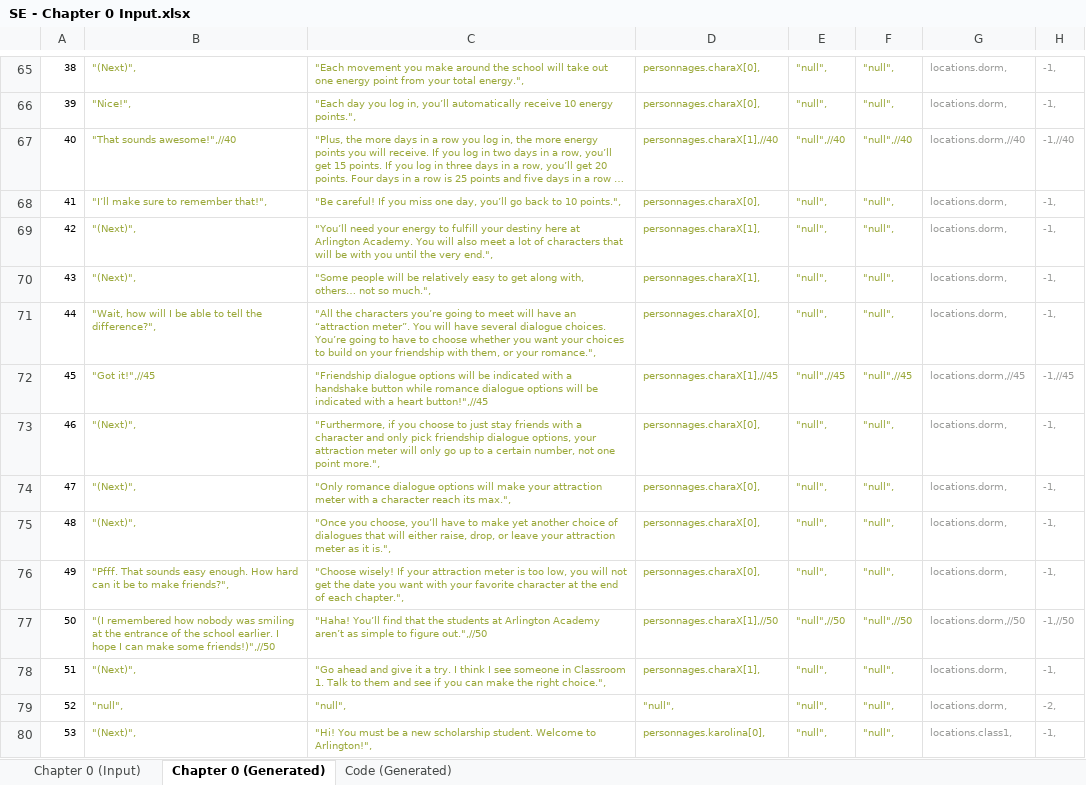
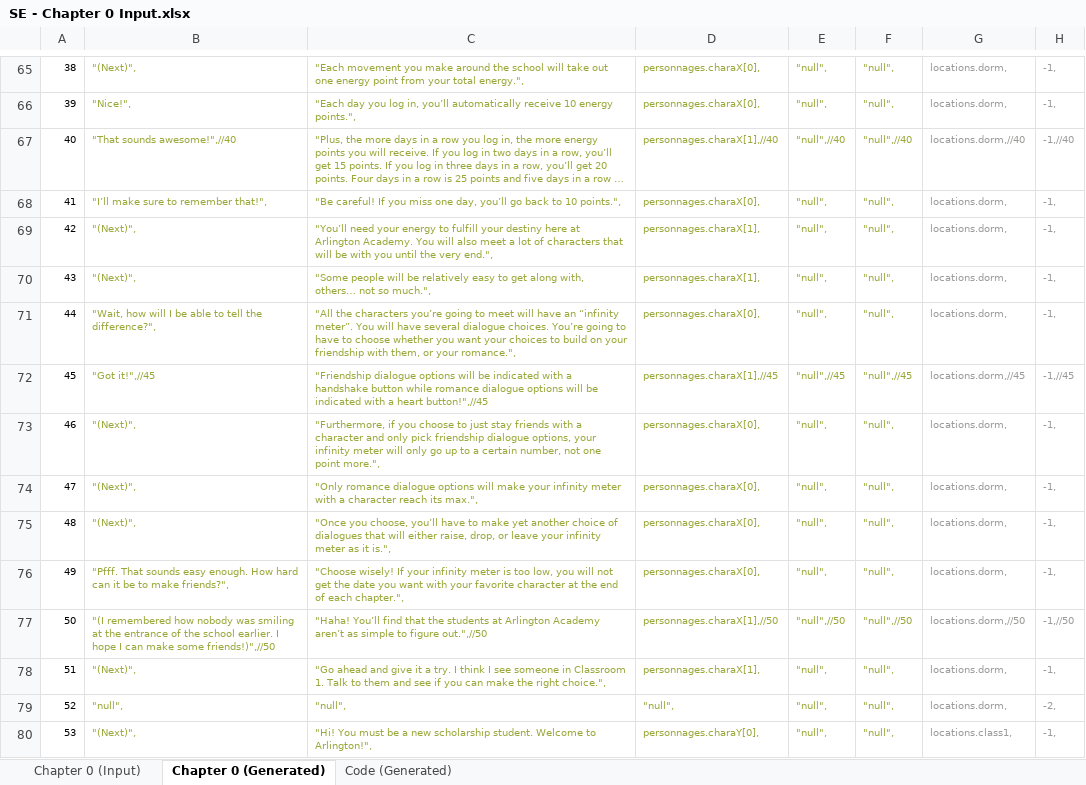
Before and after one commit to Lightshadow226/se, an Excel workbook: chapters (excel)/SE - Chapter 0 Input.xlsx, sheet Chapter 0 (Generated), drawn as a sheet; only a part is shown, gaps mark what is left out; long unchanged cells end in …; values as stored, in another font and other column widths than the file's, no borders; the diff covers the shown part only; the diff names each change by its address in the sheet, - before the commit and + after, or states it on an @@ line.

```diff
--- a/chapters (excel)/SE - Chapter 0 Input.xlsx (sheet Chapter 0 (Generated))
+++ b/chapters (excel)/SE - Chapter 0 Input.xlsx (sheet Chapter 0 (Generated))
-C71: …have an “attraction meter”. You…
+C71: …have an “infinity meter”. You…
-C73: …options, your attraction meter will…
+C73: …options, your infinity meter will…
-C74: …make your attraction meter with…
+C74: …make your infinity meter with…
-C75: …leave your attraction meter as…
+C75: …leave your infinity meter as…
-C76: …If your attraction meter is…
+C76: …If your infinity meter is…
-D80: personnages.karolina[0],
+D80: personnages.charaY[0],
```
Also changed, not shown: 1 added row, 1 removed row and 83 edited cells elsewhere in this sheet, sheet Code (Generated), sheet Chapter 0 (Input), formulas that keep their value, 27 other files.
